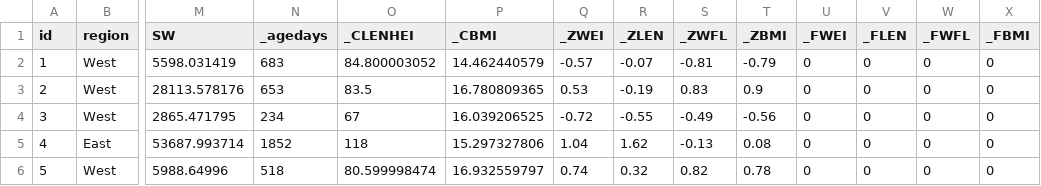
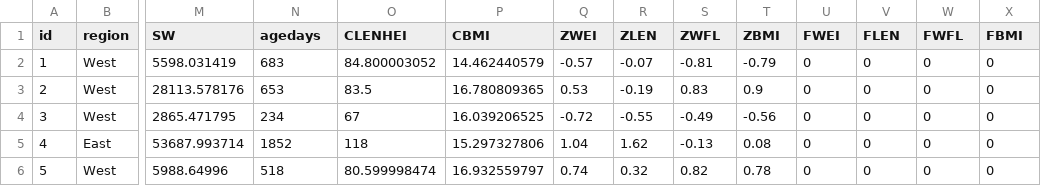
Before and after one commit to ewheeler/pygrowup, a CSV file: pygrowup/test.csv, drawn as a sheet; only a part is shown, gaps mark what is left out; the diff names each change by its address in the sheet, - before the commit and + after, or states it on an @@ line.

Commit message:
initial extraction of tests

```diff
--- a/pygrowup/test.csv
+++ b/pygrowup/test.csv
-N1: _agedays
+N1: agedays
-O1: _CLENHEI
+O1: CLENHEI
-P1: _CBMI
+P1: CBMI
-Q1: _ZWEI
+Q1: ZWEI
-R1: _ZLEN
+R1: ZLEN
-S1: _ZWFL
+S1: ZWFL
-T1: _ZBMI
+T1: ZBMI
-U1: _FWEI
+U1: FWEI
-V1: _FLEN
+V1: FLEN
-W1: _FWFL
+W1: FWFL
-X1: _FBMI
+X1: FBMI
```
Also changed, not shown: 6 other files.
